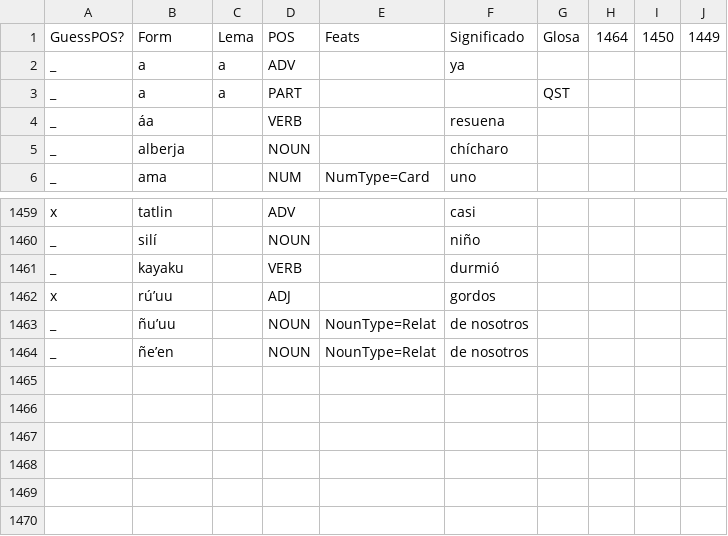
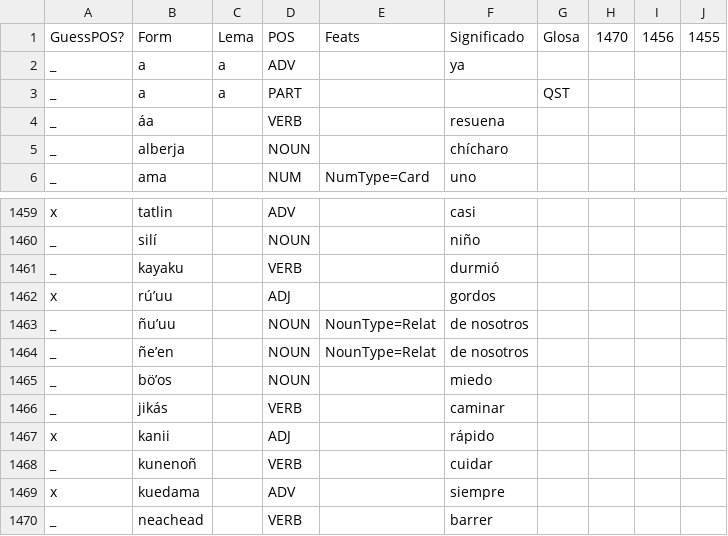
Before and after one commit to apertium/apertium-cux, a TSV file: corpora/tagger/lexicon.tsv, drawn as a sheet; only a part is shown, gaps mark what is left out.

```diff
--- a/corpora/tagger/lexicon.tsv
+++ b/corpora/tagger/lexicon.tsv
@@ -1,2 +1,2 @@
-GuessPOS?	Form	Lema	POS	Feats	Significado	Glosa	1464	1450	1449
+GuessPOS?	Form	Lema	POS	Feats	Significado	Glosa	1470	1456	1455
 _	a	a	ADV		ya				
@@ -1464 +1464,7 @@ _	ñuʼuu		NOUN	NounType=Relat	de nosotros
 _	ñeʼen		NOUN	NounType=Relat	de nosotros				
+_	böʼos		NOUN		miedo				
+_	jikás		VERB		caminar				
+x	kanii		ADJ		rápido				
+_	kunenoñ		VERB		cuidar				
+x	kuedama		ADV		siempre				
+_	neachead		VERB		barrer				
```
Also changed, not shown: 1 other file.
